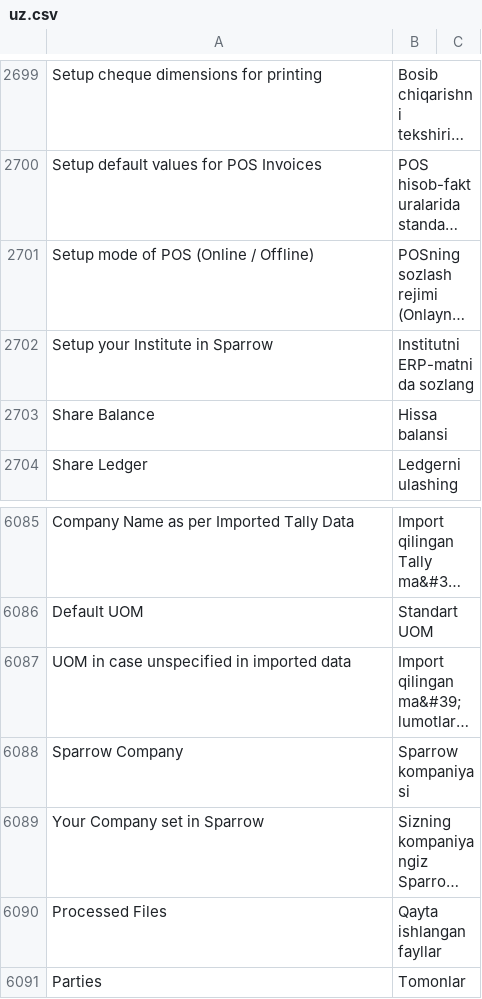
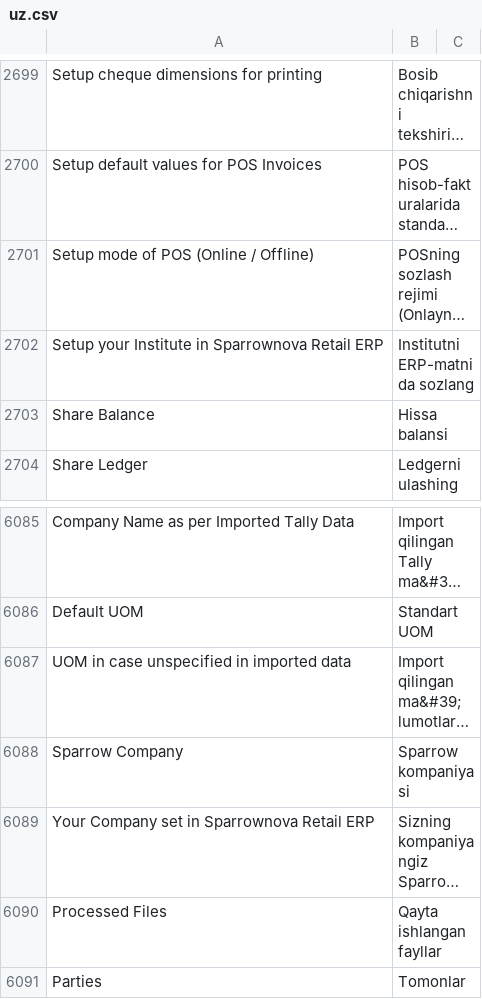
Before and after one commit to netmanthan/sparrow, a CSV file: sparrow/translations/uz.csv, drawn as a sheet; only a part is shown, gaps mark what is left out; long unchanged cells end in …; the diff names each change by its address in the sheet, - before the commit and + after, or states it on an @@ line.

Commit message:
In Sparrow
In Sparrow

```diff
--- a/sparrow/translations/uz.csv
+++ b/sparrow/translations/uz.csv
-A2702: Setup your Institute in Sparrow
+A2702: Setup your Institute in Sparrownova Retail ERP
-A6089: Your Company set in Sparrow
+A6089: Your Company set in Sparrownova Retail ERP
```
Also changed, not shown: sparrow/translations/vi.csv.
